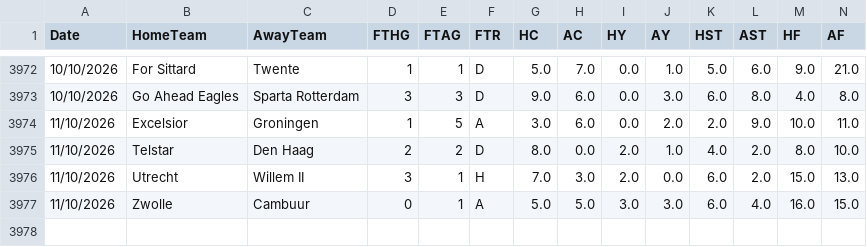
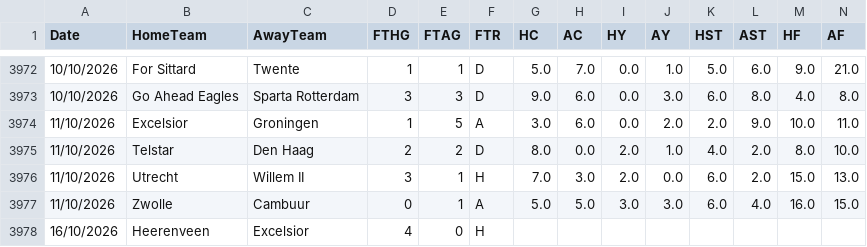
Before and after one commit to hectormera4-dotcom/premier-picks, a CSV file: eredivisie_combinado.csv, drawn as a sheet; only a part is shown, gaps mark what is left out; rows hold the shown columns only; the diff names each change by its address in the sheet, - before the commit and + after, or states it on an @@ line.

```diff
--- a/eredivisie_combinado.csv
+++ b/eredivisie_combinado.csv
+row 3978: 16/10/2026 | Heerenveen | Excelsior | 4 | 0 | H
```
